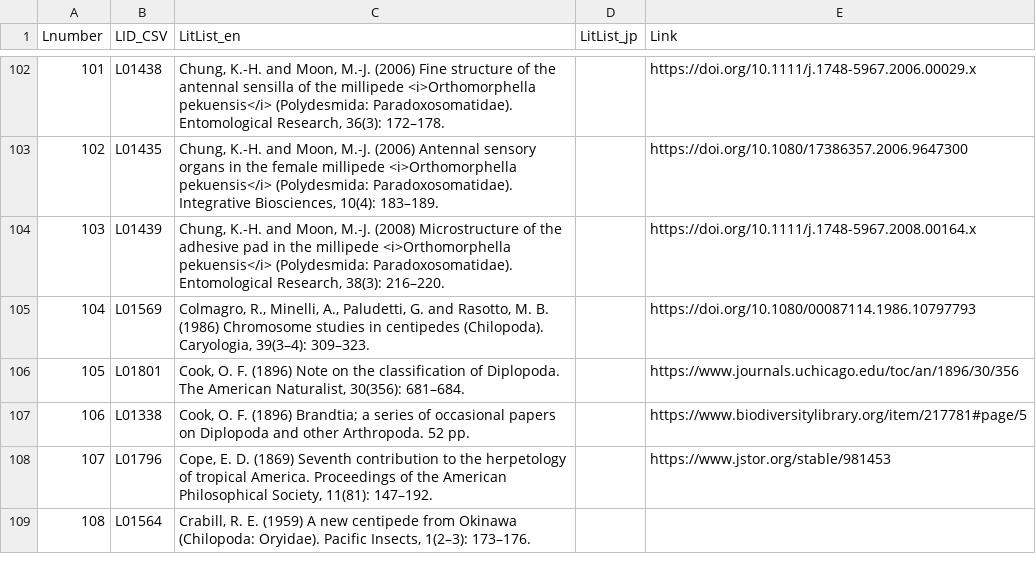
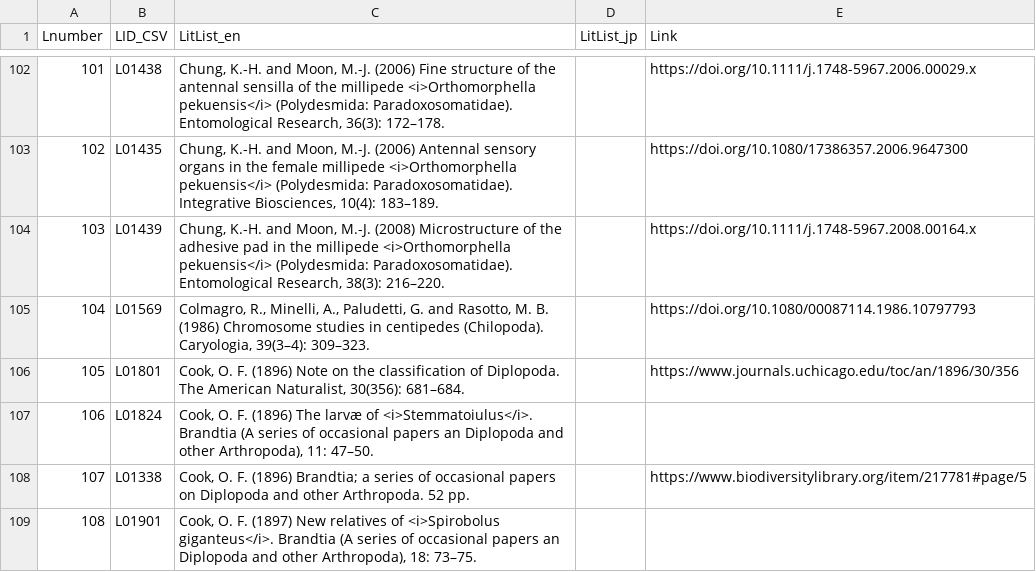
Before and after one commit to RyoKuwa/JapaneseMillipedeDB, a CSV file: Literature.csv, drawn as a sheet; only a part is shown, gaps mark what is left out; the shorter side is filled out with more unchanged rows; addresses are those after the commit; the diff covers the shown part only; the diff names each change by its address in the sheet, - before the commit and + after, or states it on an @@ line.

```diff
--- a/Literature.csv
+++ b/Literature.csv
+row 107: 106 | L01824 | Cook, O. F. (1896) The larvæ of <i>Stemmatoiulus</i>. Brandtia (A series of occasional papers an Diplopoda and other Arthropoda), 11: 47–50.
@@ column A (Lnumber) renumbered from row 108 down @@
+row 109: 108 | L01901 | Cook, O. F. (1897) New relatives of <i>Spirobolus giganteus</i>. Brandtia (A series of occasional papers an Diplopoda and other Arthropoda), 18: 73–75.
```
Also changed, not shown: 5 added rows and 1 removed row elsewhere in this file, 5 other files.
